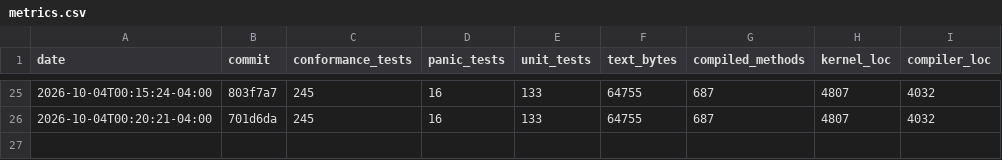
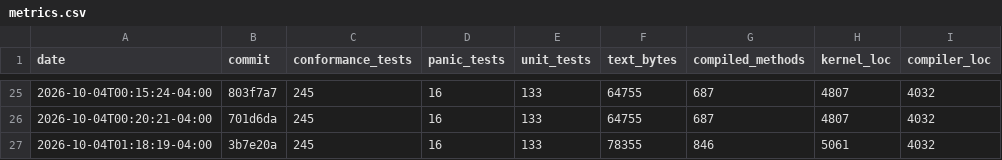
Before and after one commit to JackFurton/who-would-build-a-kernel-in-java, a CSV file: metrics.csv, drawn as a sheet; only a part is shown, gaps mark what is left out.

```diff
--- a/metrics.csv
+++ b/metrics.csv
@@ -26 +26,2 @@ date,commit,conformance_tests,panic_tests,unit_tests,text_bytes,compiled_methods
 2026-10-04T00:20:21-04:00,701d6da,245,16,133,64755,687,4807,4032
+2026-10-04T01:18:19-04:00,3b7e20a,245,16,133,78355,846,5061,4032
```
Also changed, not shown: 2 other files.
